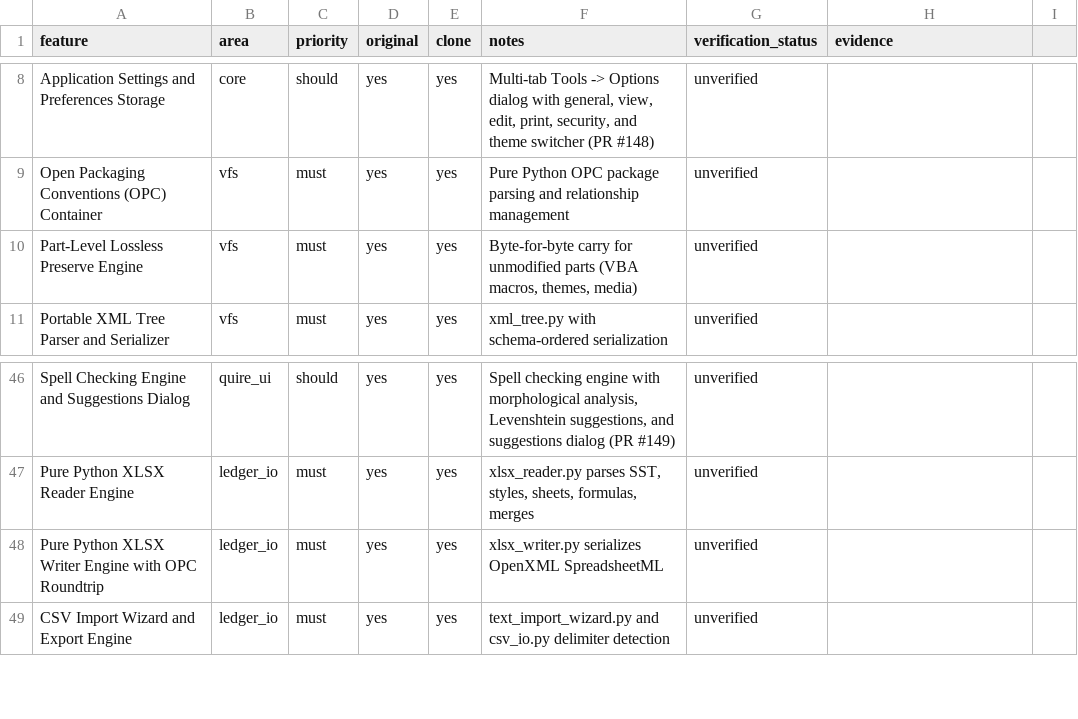
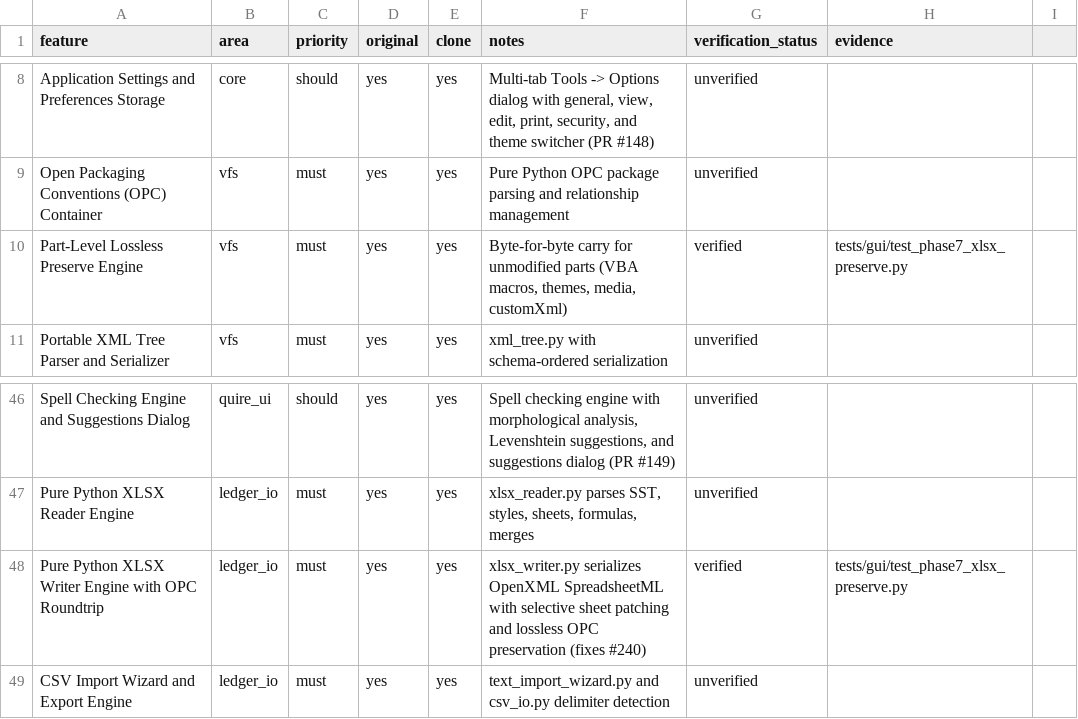
Before and after one commit to aitobox/ATBOffice, a CSV file: docs/clone/phase7_features.csv, drawn as a sheet; only a part is shown, gaps mark what is left out.

Commit message:
[Agent] [phase7] TASK-706: fix(ledger-io): 修复 XLSX/XLSM 默认保存丢失 (fixes #240) (#254)
* fix(ledger-io): 修复 XLSX/XLSM 默认保存丢失 (fixes #240)

* fix(#240): resolve CI failure in ruff check (attempt 1)

---------

Co-authored-by: aitobox <aitobox@aitoboxs-Virtual-Machine.local>

```diff
--- a/docs/clone/phase7_features.csv
+++ b/docs/clone/phase7_features.csv
@@ -9,3 +9,3 @@ Application Settings and Preferences Storage,core,should,yes,yes,"Multi-tab Tool
 Open Packaging Conventions (OPC) Container,vfs,must,yes,yes,Pure Python OPC package parsing and relationship management,unverified,
-Part-Level Lossless Preserve Engine,vfs,must,yes,yes,"Byte-for-byte carry for unmodified parts (VBA macros, themes, media)",unverified,
+Part-Level Lossless Preserve Engine,vfs,must,yes,yes,"Byte-for-byte carry for unmodified parts (VBA macros, themes, media, customXml)",verified,tests/gui/test_phase7_xlsx_preserve.py
 Portable XML Tree Parser and Serializer,vfs,must,yes,yes,xml_tree.py with schema-ordered serialization,unverified,
@@ -47,3 +47,3 @@ Spell Checking Engine and Suggestions Dialog,quire_ui,should,yes,yes,"Spell chec
 Pure Python XLSX Reader Engine,ledger_io,must,yes,yes,"xlsx_reader.py parses SST, styles, sheets, formulas, merges",unverified,
-Pure Python XLSX Writer Engine with OPC Roundtrip,ledger_io,must,yes,yes,xlsx_writer.py serializes OpenXML SpreadsheetML,unverified,
+Pure Python XLSX Writer Engine with OPC Roundtrip,ledger_io,must,yes,yes,"xlsx_writer.py serializes OpenXML SpreadsheetML with selective sheet patching and lossless OPC preservation (fixes #240)",verified,tests/gui/test_phase7_xlsx_preserve.py
 CSV Import Wizard and Export Engine,ledger_io,must,yes,yes,text_import_wizard.py and csv_io.py delimiter detection,unverified,
```
Also changed, not shown: 8 other files.
